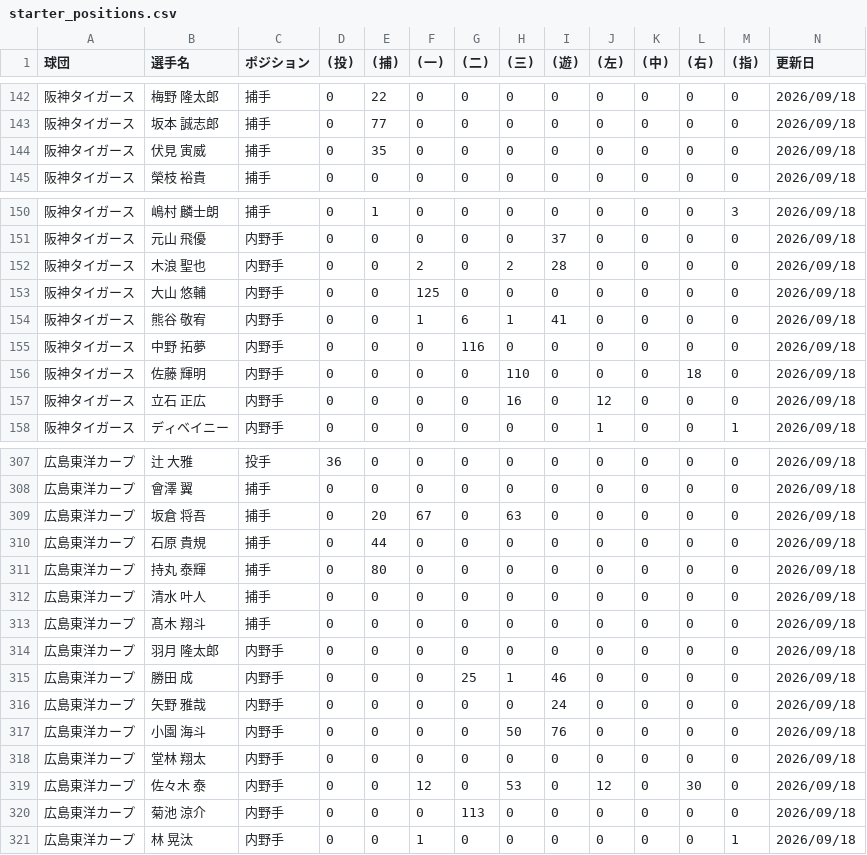
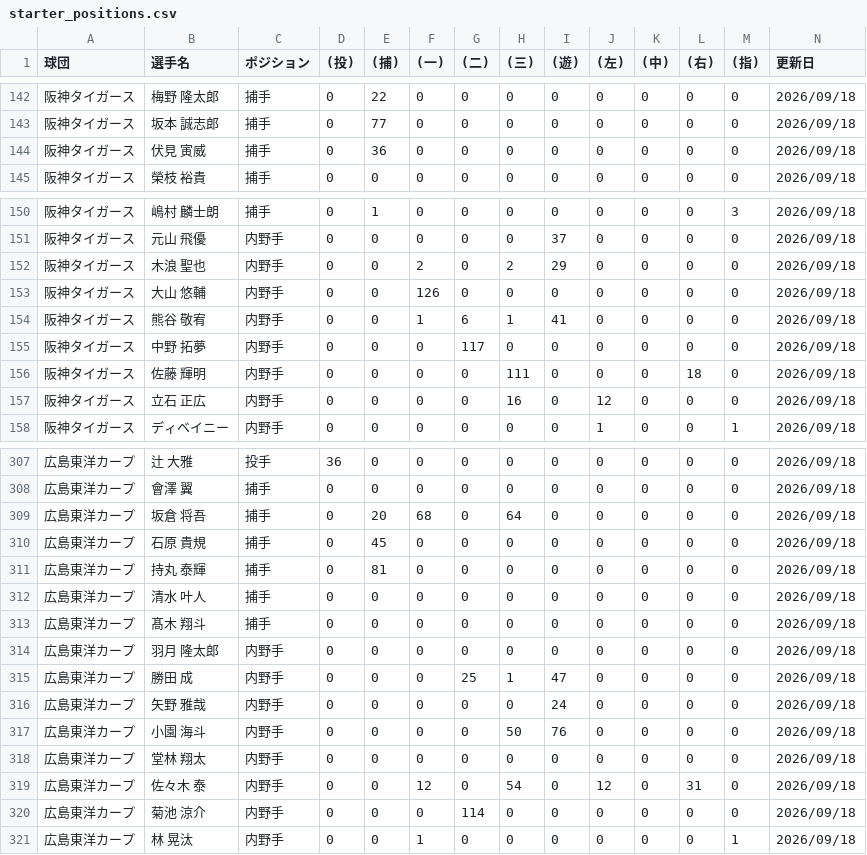
Before and after one commit to hitoshihirai07-hash/player-lens.pages, a CSV file: data/starter_positions.csv, drawn as a sheet; only a part is shown, gaps mark what is left out; the diff covers the shown part only.

```diff
--- a/data/starter_positions.csv
+++ b/data/starter_positions.csv
@@ -143,3 +143,3 @@
 阪神タイガース,坂本 誠志郎,捕手,0,77,0,0,0,0,0,0,0,0,2026/09/18
-阪神タイガース,伏見 寅威,捕手,0,35,0,0,0,0,0,0,0,0,2026/09/18
+阪神タイガース,伏見 寅威,捕手,0,36,0,0,0,0,0,0,0,0,2026/09/18
 阪神タイガース,榮枝 裕貴,捕手,0,0,0,0,0,0,0,0,0,0,2026/09/18
@@ -151,7 +151,7 @@
 阪神タイガース,元山 飛優,内野手,0,0,0,0,0,37,0,0,0,0,2026/09/18
-阪神タイガース,木浪 聖也,内野手,0,0,2,0,2,28,0,0,0,0,2026/09/18
-阪神タイガース,大山 悠輔,内野手,0,0,125,0,0,0,0,0,0,0,2026/09/18
+阪神タイガース,木浪 聖也,内野手,0,0,2,0,2,29,0,0,0,0,2026/09/18
+阪神タイガース,大山 悠輔,内野手,0,0,126,0,0,0,0,0,0,0,2026/09/18
 阪神タイガース,熊谷 敬宥,内野手,0,0,1,6,1,41,0,0,0,0,2026/09/18
-阪神タイガース,中野 拓夢,内野手,0,0,0,116,0,0,0,0,0,0,2026/09/18
-阪神タイガース,佐藤 輝明,内野手,0,0,0,0,110,0,0,0,18,0,2026/09/18
+阪神タイガース,中野 拓夢,内野手,0,0,0,117,0,0,0,0,0,0,2026/09/18
+阪神タイガース,佐藤 輝明,内野手,0,0,0,0,111,0,0,0,18,0,2026/09/18
 阪神タイガース,立石 正広,内野手,0,0,0,0,16,0,12,0,0,0,2026/09/18
@@ -308,5 +308,5 @@
 広島東洋カープ,會澤 翼,捕手,0,0,0,0,0,0,0,0,0,0,2026/09/18
-広島東洋カープ,坂倉 将吾,捕手,0,20,67,0,63,0,0,0,0,0,2026/09/18
-広島東洋カープ,石原 貴規,捕手,0,44,0,0,0,0,0,0,0,0,2026/09/18
-広島東洋カープ,持丸 泰輝,捕手,0,80,0,0,0,0,0,0,0,0,2026/09/18
+広島東洋カープ,坂倉 将吾,捕手,0,20,68,0,64,0,0,0,0,0,2026/09/18
+広島東洋カープ,石原 貴規,捕手,0,45,0,0,0,0,0,0,0,0,2026/09/18
+広島東洋カープ,持丸 泰輝,捕手,0,81,0,0,0,0,0,0,0,0,2026/09/18
 広島東洋カープ,清水 叶人,捕手,0,0,0,0,0,0,0,0,0,0,2026/09/18
@@ -314,3 +314,3 @@
 広島東洋カープ,羽月 隆太郎,内野手,0,0,0,0,0,0,0,0,0,0,2026/09/18
-広島東洋カープ,勝田 成,内野手,0,0,0,25,1,46,0,0,0,0,2026/09/18
+広島東洋カープ,勝田 成,内野手,0,0,0,25,1,47,0,0,0,0,2026/09/18
 広島東洋カープ,矢野 雅哉,内野手,0,0,0,0,0,24,0,0,0,0,2026/09/18
@@ -318,4 +318,4 @@
 広島東洋カープ,堂林 翔太,内野手,0,0,0,0,0,0,0,0,0,0,2026/09/18
-広島東洋カープ,佐々木 泰,内野手,0,0,12,0,53,0,12,0,30,0,2026/09/18
-広島東洋カープ,菊池 涼介,内野手,0,0,0,113,0,0,0,0,0,0,2026/09/18
+広島東洋カープ,佐々木 泰,内野手,0,0,12,0,54,0,12,0,31,0,2026/09/18
+広島東洋カープ,菊池 涼介,内野手,0,0,0,114,0,0,0,0,0,0,2026/09/18
 広島東洋カープ,林 晃汰,内野手,0,0,1,0,0,0,0,0,0,1,2026/09/18
```
Also changed, not shown: 6 edited cells elsewhere in this file, data/2026_batter_left_and_right_stats.csv, data/2026_pitcher_left_and_right_stats.csv, 5 other files.
